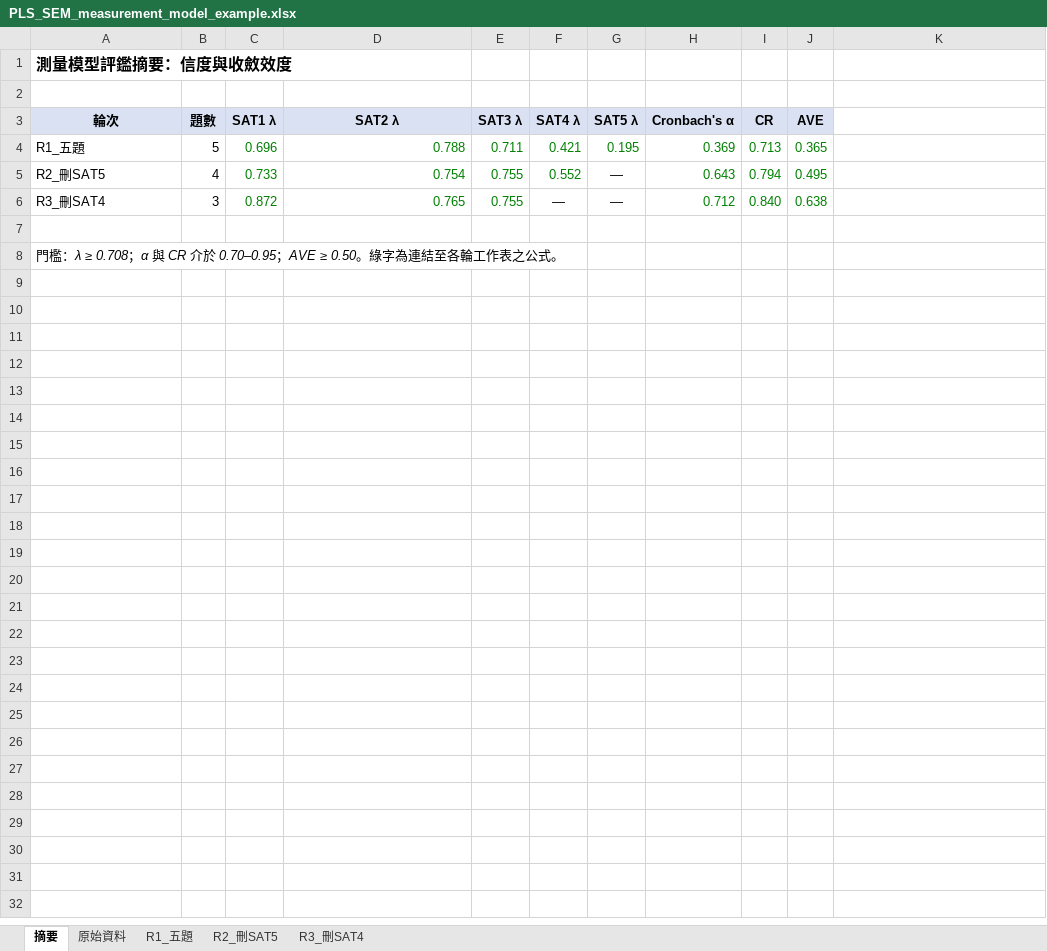
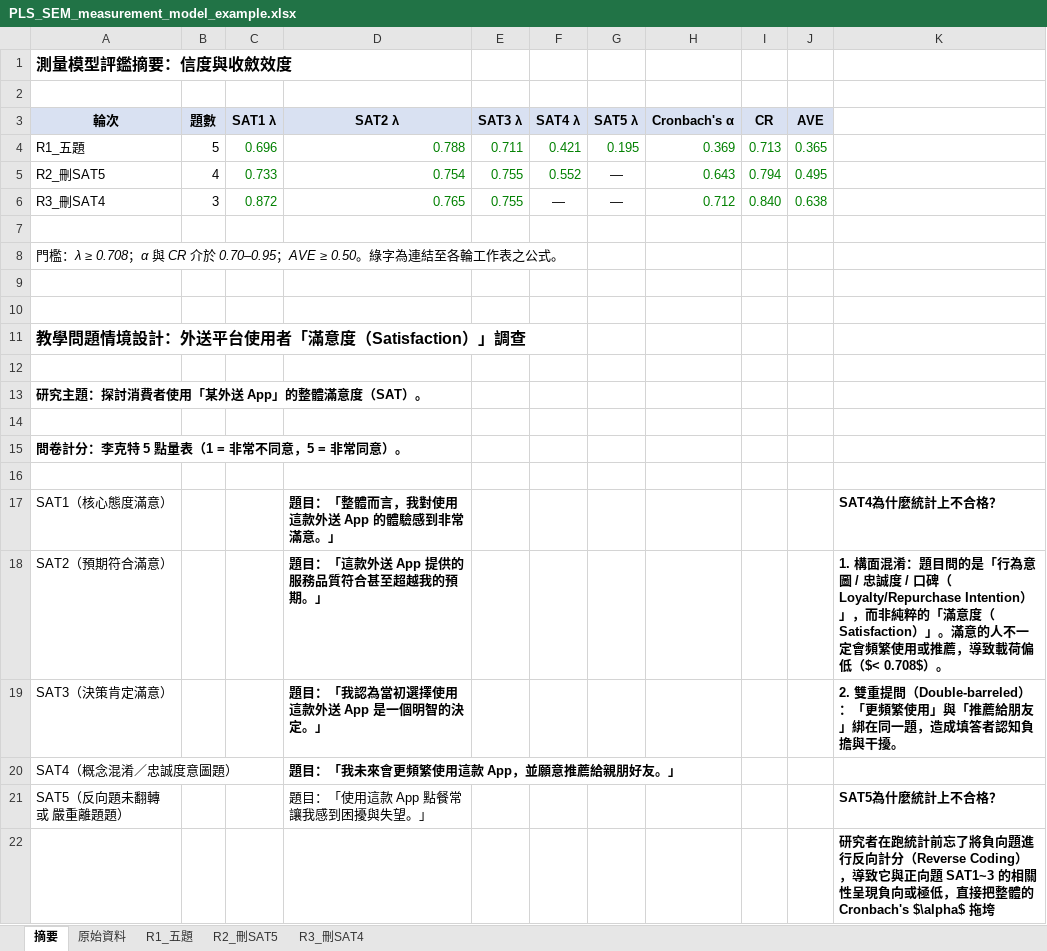
Before and after one commit to pennyliu6761/AI-Applications, an Excel workbook: Contents/PLS_SEM_measurement_model_example.xlsx, sheet 摘要, drawn as a sheet; values as stored, in another font and other column widths than the file's, no borders; the diff names each change by its address in the sheet, - before the commit and + after, or states it on an @@ line.

Commit message:
Add files via upload

```diff
--- a/Contents/PLS_SEM_measurement_model_example.xlsx (sheet 摘要)
+++ b/Contents/PLS_SEM_measurement_model_example.xlsx (sheet 摘要)
+row 9: (empty)
+row 10: (empty)
+row 11: 教學問題情境設計：外送平台使用者「滿意度（Satisfaction）」調查
+row 12: (empty)
+row 13: 研究主題：探討消費者使用「某外送 App」的整體滿意度（SAT）。
+row 14: (empty)
+row 15: 問卷計分：李克特 5 點量表（1 = 非常不同意，5 = 非常同意）。
+row 16: (empty)
+row 17: SAT1（核心態度滿意） |  |  | 題目：「整體而言，我對使用這款外送 App 的體驗感到非常滿意。」 |  |  |  |  |  |  | SAT4為什麼統計上不合格？
+row 18: SAT2（預期符合滿意） |  |  | 題目：「這款外送 App 提供的服務品質符合甚至超越我的預期。」 |  |  |  |  |  |  | 1. 構面混淆：題目問的是「行為意圖 / 忠誠度 / 口碑（Loyalty/Repurchase Intention）」，而非純粹的「滿意度（Satisfaction）」。滿意的人不一定會頻繁使用或推薦，導致載荷偏低（$< 0.708$）。
+row 19: SAT3（決策肯定滿意） |  |  | 題目：「我認為當初選擇使用這款外送 App 是一個明智的決定。」 |  |  |  |  |  |  | 2. 雙重提問（Double-barreled）：「更頻繁使用」與「推薦給朋友」綁在同一題，造成填答者認知負擔與干擾。
+row 20: SAT4（概念混淆／忠誠度意圖題） |  |  | 題目：「我未來會更頻繁使用這款 App，並願意推薦給親朋好友。」
+row 21: SAT5（反向題未翻轉 或 嚴重離題題） |  |  | 題目：「使用這款 App 點餐常讓我感到困擾與失望。」 |  |  |  |  |  |  | SAT5為什麼統計上不合格？
+row 22:  |  |  |  |  |  |  |  |  |  | 研究者在跑統計前忘了將負向題進行反向計分（Reverse Coding），導致它與正向題 SAT1~3 的相關性呈現負向或極低，直接把整體的 Cronbach's $\alpha$ 拖垮
```
Also changed, not shown: sheet 原始資料.
